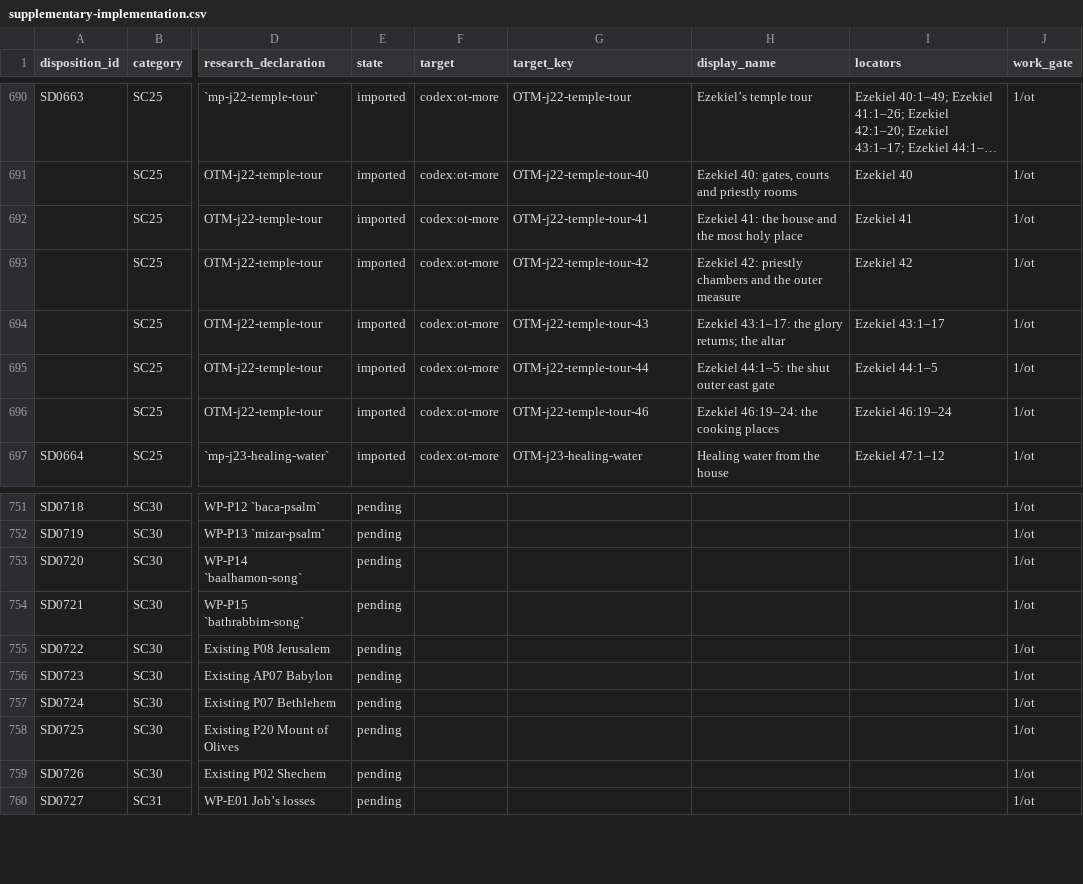
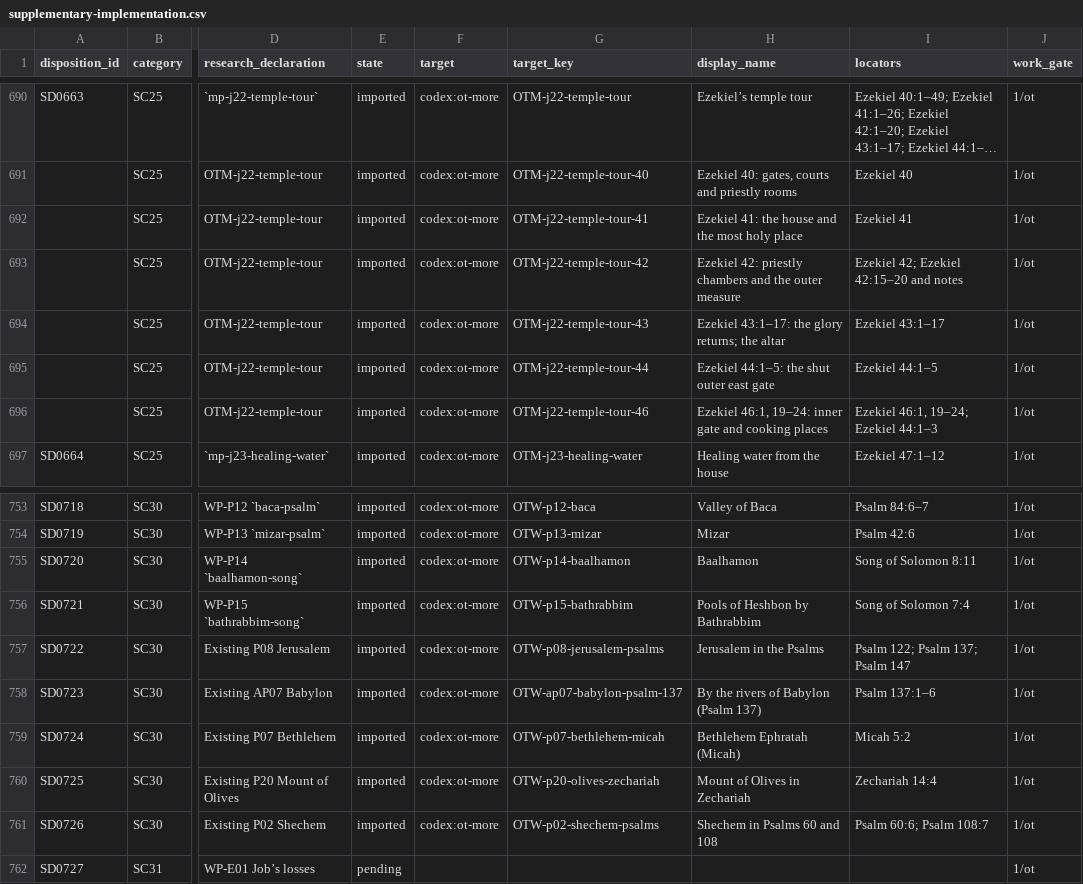
Before and after one commit to mckayec/universe-sandbox, a CSV file: docs/universes/packs/lds-standard-works/supplementary-implementation.csv, drawn as a sheet; only a part is shown, gaps mark what is left out; long unchanged cells end in …; addresses are those after the commit; the diff covers the shown part only; the diff names each change by its address in the sheet, - before the commit and + after, or states it on an @@ line.

```diff
--- a/docs/universes/packs/lds-standard-works/supplementary-implementation.csv
+++ b/docs/universes/packs/lds-standard-works/supplementary-implementation.csv
-I693 (locators): Ezekiel 42
+I693 (locators): Ezekiel 42; Ezekiel 42:15–20 and notes
-H696 (display_name): Ezekiel 46:19–24: the cooking places
+H696 (display_name): Ezekiel 46:1, 19–24: inner gate and cooking places
-I696 (locators): Ezekiel 46:19–24
+I696 (locators): Ezekiel 46:1, 19–24; Ezekiel 44:1–3
-E753:E761 (state): pending
+E753:E761 (state): imported
-F753:F761 (target): (empty)
+F753:F761 (target): codex:ot-more
-G753 (target_key): (empty)
+G753 (target_key): OTW-p12-baca
-H753 (display_name): (empty)
+H753 (display_name): Valley of Baca
-I753 (locators): (empty)
+I753 (locators): Psalm 84:6–7
-G754 (target_key): (empty)
+G754 (target_key): OTW-p13-mizar
-H754 (display_name): (empty)
+H754 (display_name): Mizar
-I754 (locators): (empty)
+I754 (locators): Psalm 42:6
-G755 (target_key): (empty)
+G755 (target_key): OTW-p14-baalhamon
-H755 (display_name): (empty)
+H755 (display_name): Baalhamon
-I755 (locators): (empty)
+I755 (locators): Song of Solomon 8:11
-G756 (target_key): (empty)
+G756 (target_key): OTW-p15-bathrabbim
-H756 (display_name): (empty)
+H756 (display_name): Pools of Heshbon by Bathrabbim
-I756 (locators): (empty)
+I756 (locators): Song of Solomon 7:4
-G757 (target_key): (empty)
+G757 (target_key): OTW-p08-jerusalem-psalms
-H757 (display_name): (empty)
+H757 (display_name): Jerusalem in the Psalms
-I757 (locators): (empty)
+I757 (locators): Psalm 122; Psalm 137; Psalm 147
-G758 (target_key): (empty)
+G758 (target_key): OTW-ap07-babylon-psalm-137
-H758 (display_name): (empty)
+H758 (display_name): By the rivers of Babylon (Psalm 137)
-I758 (locators): (empty)
+I758 (locators): Psalm 137:1–6
-G759 (target_key): (empty)
+G759 (target_key): OTW-p07-bethlehem-micah
-H759 (display_name): (empty)
+H759 (display_name): Bethlehem Ephratah (Micah)
-I759 (locators): (empty)
+I759 (locators): Micah 5:2
-G760 (target_key): (empty)
+G760 (target_key): OTW-p20-olives-zechariah
-H760 (display_name): (empty)
+H760 (display_name): Mount of Olives in Zechariah
-I760 (locators): (empty)
+I760 (locators): Zechariah 14:4
-G761 (target_key): (empty)
+G761 (target_key): OTW-p02-shechem-psalms
-H761 (display_name): (empty)
+H761 (display_name): Shechem in Psalms 60 and 108
-I761 (locators): (empty)
+I761 (locators): Psalm 60:6; Psalm 108:7
```
Also changed, not shown: 2 added rows and 112 edited cells elsewhere in this file, 6 other files.
